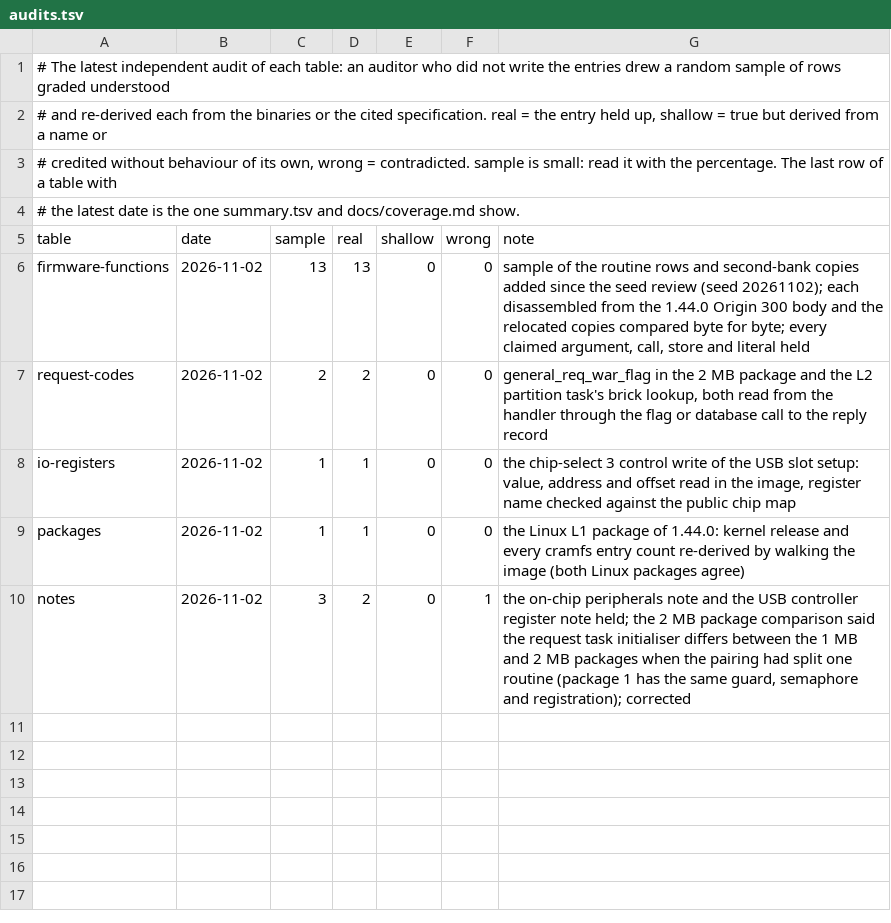
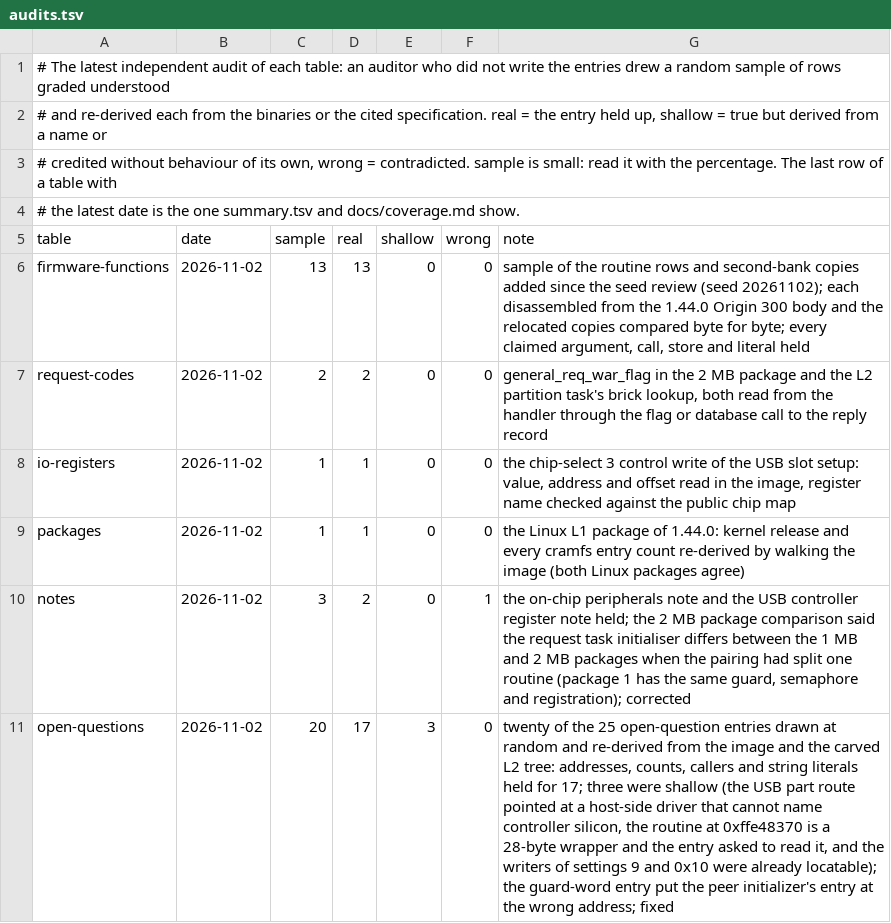
Before and after one commit to jamesbraid/sysco, a TSV file: docs/inventory/audits.tsv, drawn as a sheet.

Commit message:
docs: correct the open-question entries found wrong in an independent audit
Twenty of the 25 routed open questions were re-derived from the 1.44.0 and 1.48.1 images and the carved L2 tree. The peer initializer was given the address of a branch target in its middle (its entry is 0xffe2dba4, and the mode setting routine starts at 0xffe533f8). The USB part entry sent the reader to the L2 host driver, which sees only descriptors and cannot name the controller silicon. The routine at 0xffe48370 is a 28-byte wrapper around the EEPROM write routine, so that part of the entry is answered. The writers of settings 9 and 0x10 are located, and the debug handler named as their source only reaches the setter with key 3 or an argument-derived key.

The M-Bus clock entry moves to software now: the mbus note disagreed with the board note's inferred 48 MHz and is aligned. The 1.48.1 length claim is checked against the package table, and the dispatcher claim says what actually differs between packages 0 and 1.

```diff
--- a/docs/inventory/audits.tsv
+++ b/docs/inventory/audits.tsv
@@ -10 +10,2 @@ packages	2026-11-02	1	1	0	0	the Linux L1 package of 1.44.0: kernel release and e
 notes	2026-11-02	3	2	0	1	the on-chip peripherals note and the USB controller register note held; the 2 MB package comparison said the request task initialiser differs between the 1 MB and 2 MB packages when the pairing had split one routine (package 1 has the same guard, semaphore and registration); corrected
+open-questions	2026-11-02	20	17	3	0	twenty of the 25 open-question entries drawn at random and re-derived from the image and the carved L2 tree: addresses, counts, callers and string literals held for 17; three were shallow (the USB part route pointed at a host-side driver that cannot name controller silicon, the routine at 0xffe48370 is a 28-byte wrapper and the entry asked to read it, and the writers of settings 9 and 0x10 were already locatable); the guard-word entry put the peer initializer's entry at the wrong address; fixed
```
Also changed, not shown: docs/inventory/firmware-summary.tsv, 7 other files.
